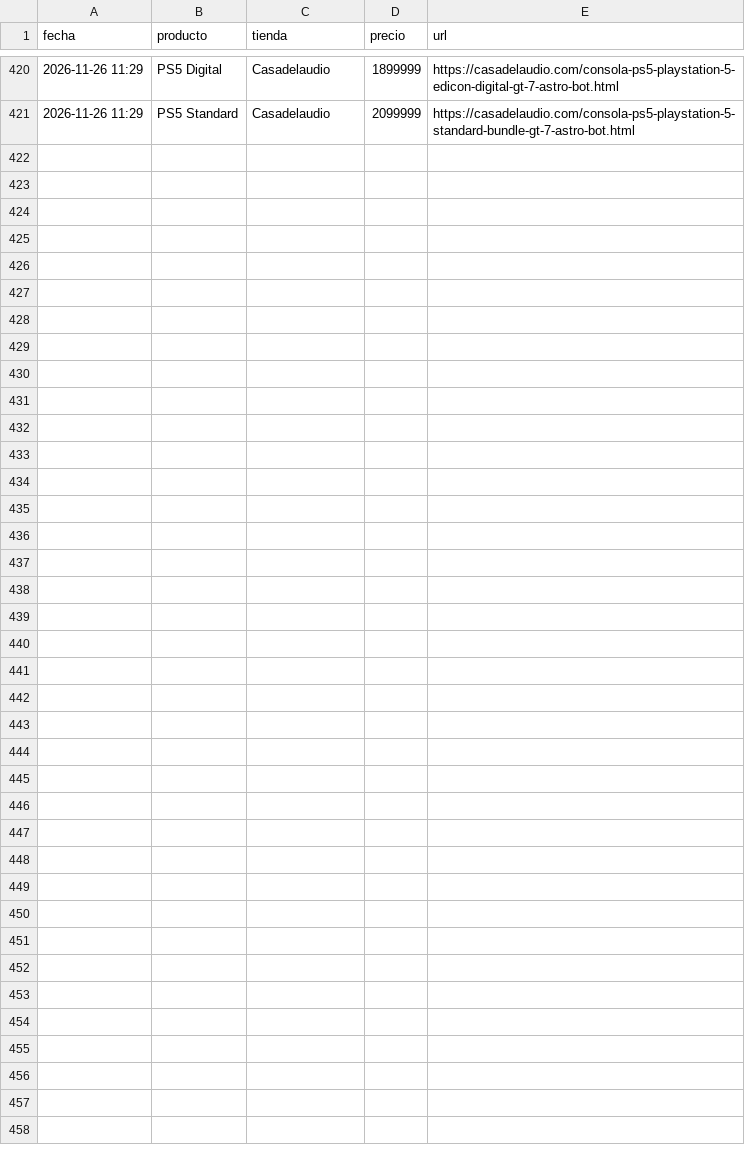
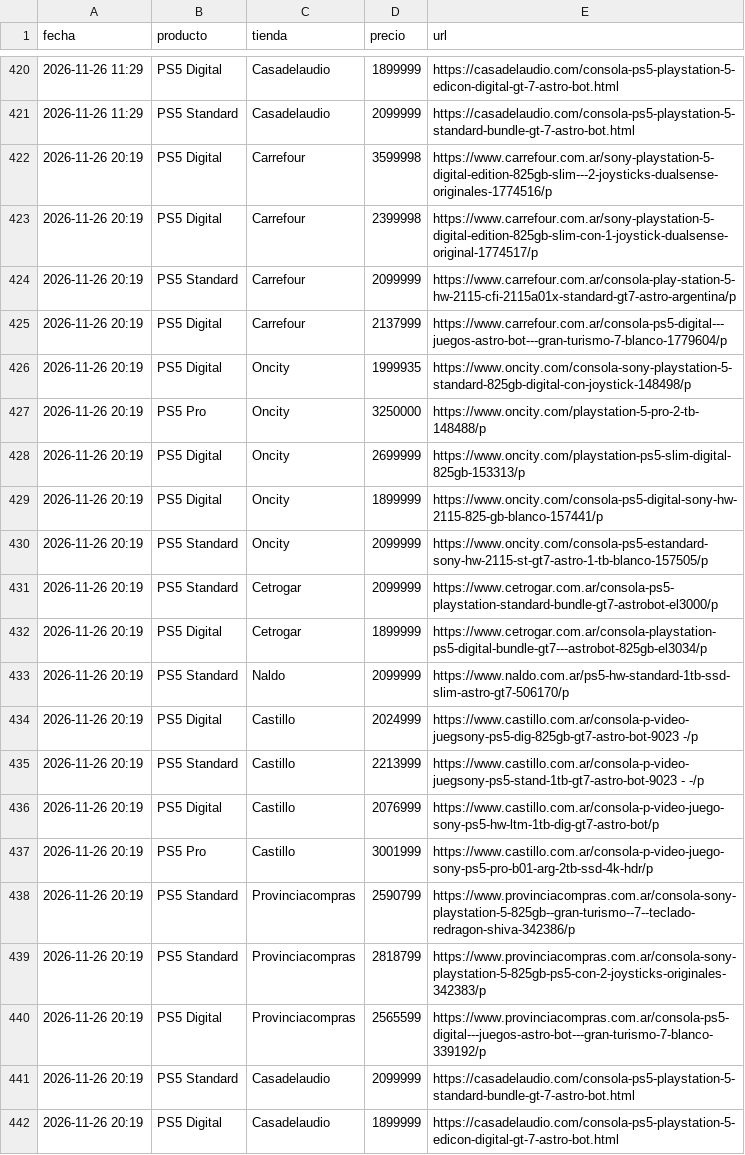
Before and after one commit to nachomit02/monitor-ps5, a CSV file: historial.csv, drawn as a sheet; only a part is shown, gaps mark what is left out.

```diff
--- a/historial.csv
+++ b/historial.csv
@@ -421 +421,22 @@ fecha,producto,tienda,precio,url
 2026-11-26 11:29,PS5 Standard,Casadelaudio,2099999,https://casadelaudio.com/consola-ps5-playstation-5-standard-bundle-gt-7-astro-bot.html
+2026-11-26 20:19,PS5 Digital,Carrefour,3599998,https://www.carrefour.com.ar/sony-playstation-5-digital-edition-825gb-slim---2-joysticks-dualsense-originales-1774516/p
+2026-11-26 20:19,PS5 Digital,Carrefour,2399998,https://www.carrefour.com.ar/sony-playstation-5-digital-edition-825gb-slim-con-1-joystick-dualsense-original-1774517/p
+2026-11-26 20:19,PS5 Standard,Carrefour,2099999,https://www.carrefour.com.ar/consola-play-station-5-hw-2115-cfi-2115a01x-standard-gt7-astro-argentina/p
+2026-11-26 20:19,PS5 Digital,Carrefour,2137999,https://www.carrefour.com.ar/consola-ps5-digital---juegos-astro-bot---gran-turismo-7-blanco-1779604/p
+2026-11-26 20:19,PS5 Digital,Oncity,1999935,https://www.oncity.com/consola-sony-playstation-5-standard-825gb-digital-con-joystick-148498/p
+2026-11-26 20:19,PS5 Pro,Oncity,3250000,https://www.oncity.com/playstation-5-pro-2-tb-148488/p
+2026-11-26 20:19,PS5 Digital,Oncity,2699999,https://www.oncity.com/playstation-ps5-slim-digital-825gb-153313/p
+2026-11-26 20:19,PS5 Digital,Oncity,1899999,https://www.oncity.com/consola-ps5-digital-sony-hw-2115-825-gb-blanco-157441/p
+2026-11-26 20:19,PS5 Standard,Oncity,2099999,https://www.oncity.com/consola-ps5-estandard-sony-hw-2115-st-gt7-astro-1-tb-blanco-157505/p
+2026-11-26 20:19,PS5 Standard,Cetrogar,2099999,https://www.cetrogar.com.ar/consola-ps5-playstation-standard-bundle-gt7-astrobot-el3000/p
+2026-11-26 20:19,PS5 Digital,Cetrogar,1899999,https://www.cetrogar.com.ar/consola-playstation-ps5-digital-bundle-gt7---astrobot-825gb-el3034/p
+2026-11-26 20:19,PS5 Standard,Naldo,2099999,https://www.naldo.com.ar/ps5-hw-standard-1tb-ssd-slim-astro-gt7-506170/p
+2026-11-26 20:19,PS5 Digital,Castillo,2024999,https://www.castillo.com.ar/consola-p-video-juegsony-ps5-dig-825gb-gt7-astro-bot-9023 -/p
+2026-11-26 20:19,PS5 Standard,Castillo,2213999,https://www.castillo.com.ar/consola-p-video-juegsony-ps5-stand-1tb-gt7-astro-bot-9023 - -/p
+2026-11-26 20:19,PS5 Digital,Castillo,2076999,https://www.castillo.com.ar/consola-p-video-juego-sony-ps5-hw-ltm-1tb-dig-gt7-astro-bot/p
+2026-11-26 20:19,PS5 Pro,Castillo,3001999,https://www.castillo.com.ar/consola-p-video-juego-sony-ps5-pro-b01-arg-2tb-ssd-4k-hdr/p
+2026-11-26 20:19,PS5 Standard,Provinciacompras,2590799,https://www.provinciacompras.com.ar/consola-sony-playstation-5-825gb--gran-turismo--7--teclado-redragon-shiva-342386/p
+2026-11-26 20:19,PS5 Standard,Provinciacompras,2818799,https://www.provinciacompras.com.ar/consola-sony-playstation-5-825gb-ps5-con-2-joysticks-originales-342383/p
+2026-11-26 20:19,PS5 Digital,Provinciacompras,2565599,https://www.provinciacompras.com.ar/consola-ps5-digital---juegos-astro-bot---gran-turismo-7-blanco-339192/p
+2026-11-26 20:19,PS5 Standard,Casadelaudio,2099999,https://casadelaudio.com/consola-ps5-playstation-5-standard-bundle-gt-7-astro-bot.html
+2026-11-26 20:19,PS5 Digital,Casadelaudio,1899999,https://casadelaudio.com/consola-ps5-playstation-5-edicon-digital-gt-7-astro-bot.html
```
Also changed, not shown: 1 other file.
